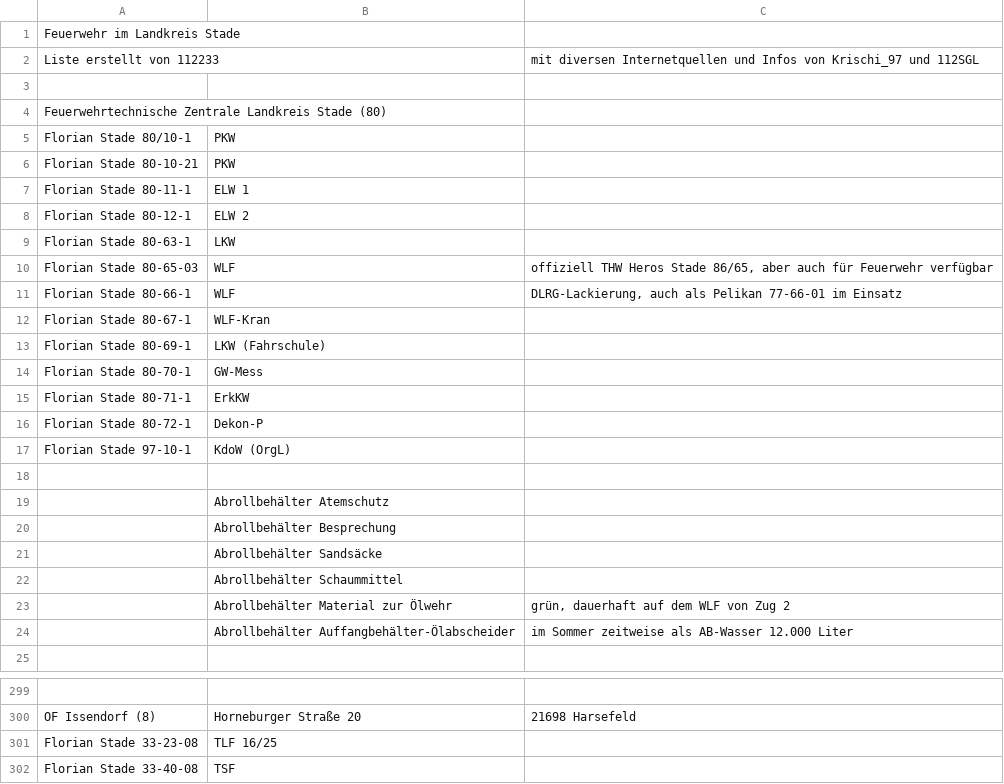
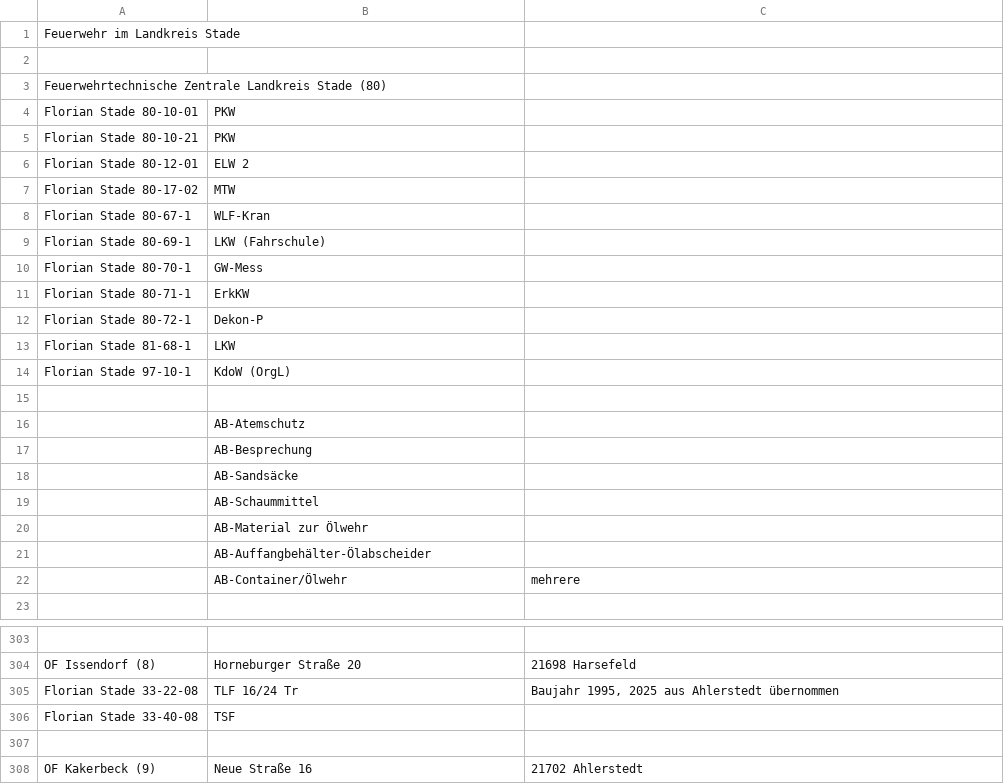
Before and after one commit to mnai/LSS-Fahrzeuglisten, a TSV file: Niedersachsen/Stade (STD)/FF_Stade.tsv, drawn as a sheet; only a part is shown, gaps mark what is left out; the shorter side is filled out with more unchanged rows; removed rows and columns are numbered as before the commit, all else as after; the diff covers the shown part only; the diff names each change by its address in the sheet, - before the commit and + after, or states it on an @@ line.

```diff
--- a/Niedersachsen/Stade (STD)/FF_Stade.tsv
+++ b/Niedersachsen/Stade (STD)/FF_Stade.tsv
-row 2: Liste erstellt von 112233 |  | mit diversen Internetquellen und Infos von Krischi_97 und 112SGL
-A4: Florian Stade 80/10-1
+A4: Florian Stade 80-10-01
-row 7: Florian Stade 80-11-1 | ELW 1
-A6: Florian Stade 80-12-1
+A6: Florian Stade 80-12-01
-row 9: Florian Stade 80-63-1 | LKW
-row 10: Florian Stade 80-65-03 | WLF | offiziell THW Heros Stade 86/65, aber auch für Feuerwehr verfügbar
-row 11: Florian Stade 80-66-1 | WLF | DLRG-Lackierung, auch als Pelikan 77-66-01 im Einsatz
+row 7: Florian Stade 80-17-02 | MTW
+row 13: Florian Stade 81-68-1 | LKW
-B16: Abrollbehälter Atemschutz
+B16: AB-Atemschutz
-B17: Abrollbehälter Besprechung
+B17: AB-Besprechung
-B18: Abrollbehälter Sandsäcke
+B18: AB-Sandsäcke
-B19: Abrollbehälter Schaummittel
+B19: AB-Schaummittel
-row 23:  | Abrollbehälter Material zur Ölwehr | grün, dauerhaft auf dem WLF von Zug 2
-row 24:  | Abrollbehälter Auffangbehälter-Ölabscheider | im Sommer zeitweise als AB-Wasser 12.000 Liter
+row 20:  | AB-Material zur Ölwehr
+row 21:  | AB-Auffangbehälter-Ölabscheider
+row 22:  | AB-Container/Ölwehr | mehrere
-row 301: Florian Stade 33-23-08 | TLF 16/25
+row 305: Florian Stade 33-22-08 | TLF 16/24 Tr | Baujahr 1995, 2025 aus Ahlerstedt übernommen
```
Also changed, not shown: 19 added rows, 10 removed rows and 21 edited cells elsewhere in this file, Niedersachsen/Stade (STD)/RD+SEG+WR_Stade.tsv.
